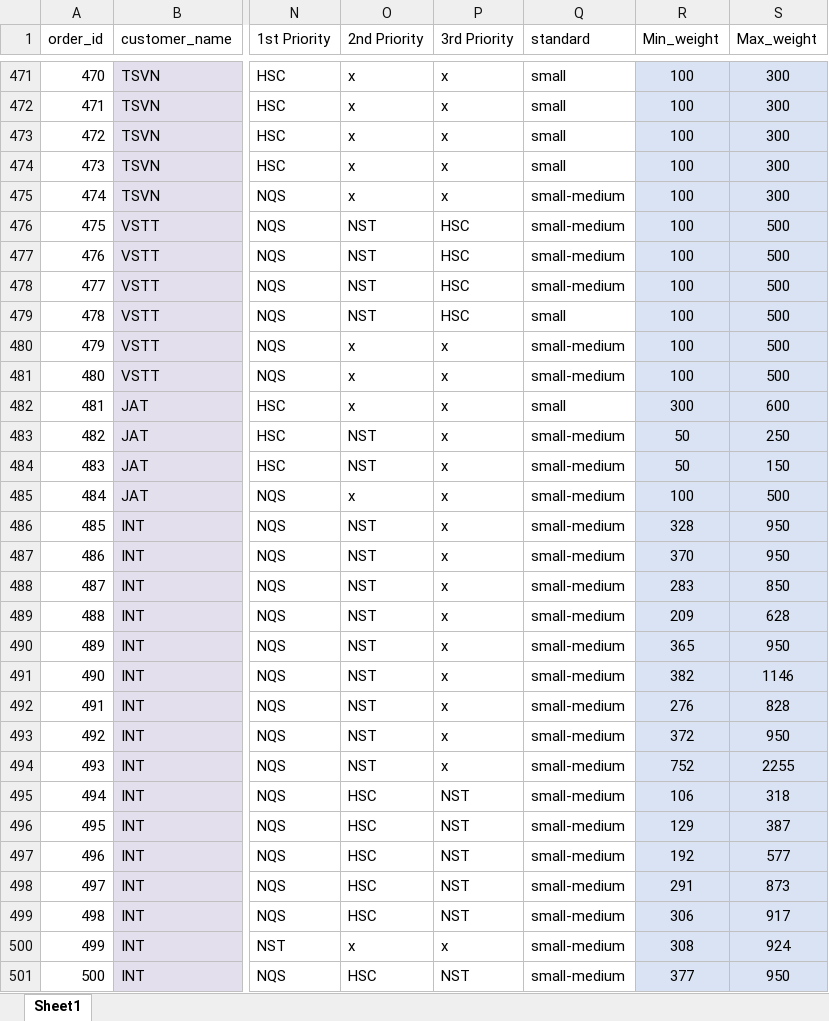
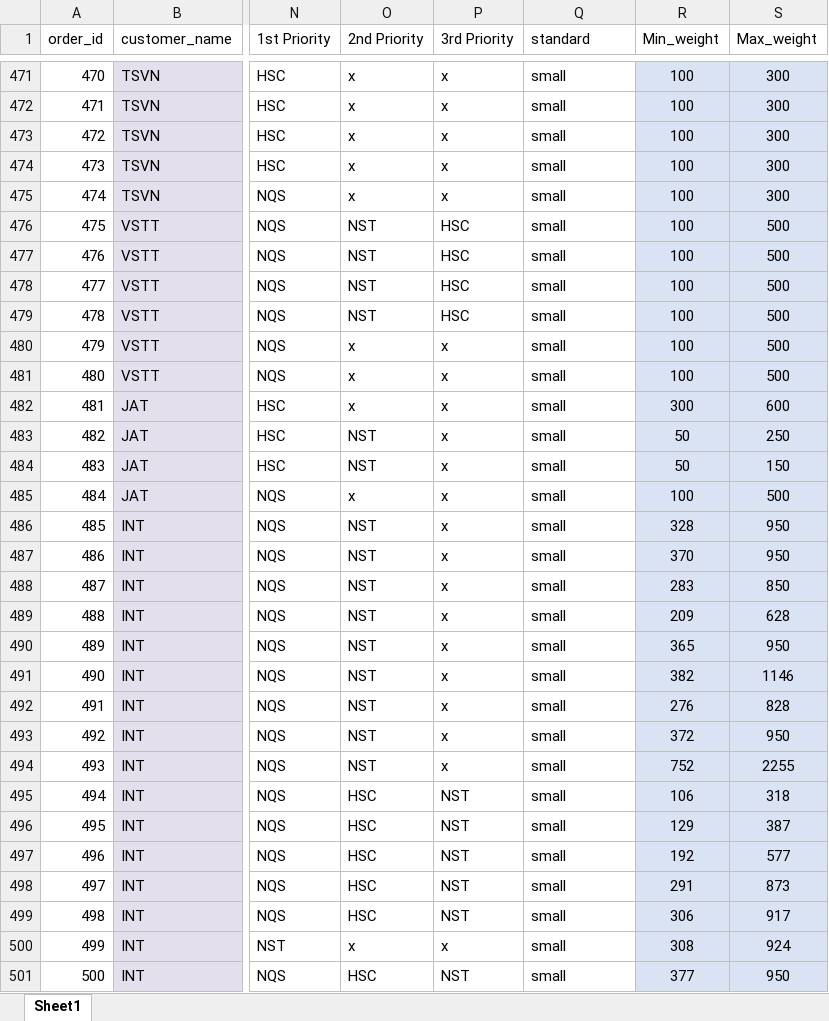
Before and after one commit to non-ceterisparibus/test_cutting_stock_optima, an Excel workbook: scr/data/20241215_finish_batch3.xlsx, sheet Sheet1, drawn as a sheet; only a part is shown, gaps mark what is left out; values as stored, in another font and other column widths than the file's, no borders; conditional formats not drawn; the diff covers the shown part only; the diff names each change by its address in the sheet, - before the commit and + after, or states it on an @@ line.

Commit message:
Update 20241215_finish_batch3.xlsx

```diff
--- a/scr/data/20241215_finish_batch3.xlsx (sheet Sheet1)
+++ b/scr/data/20241215_finish_batch3.xlsx (sheet Sheet1)
-Q475:Q478 (standard): small-medium
+Q475:Q478 (standard): small
-Q480:Q481 (standard): small-medium
+Q480:Q481 (standard): small
-Q483:Q501 (standard): small-medium
+Q483:Q501 (standard): small
```
Also changed, not shown: 142 edited cells elsewhere in this sheet.
